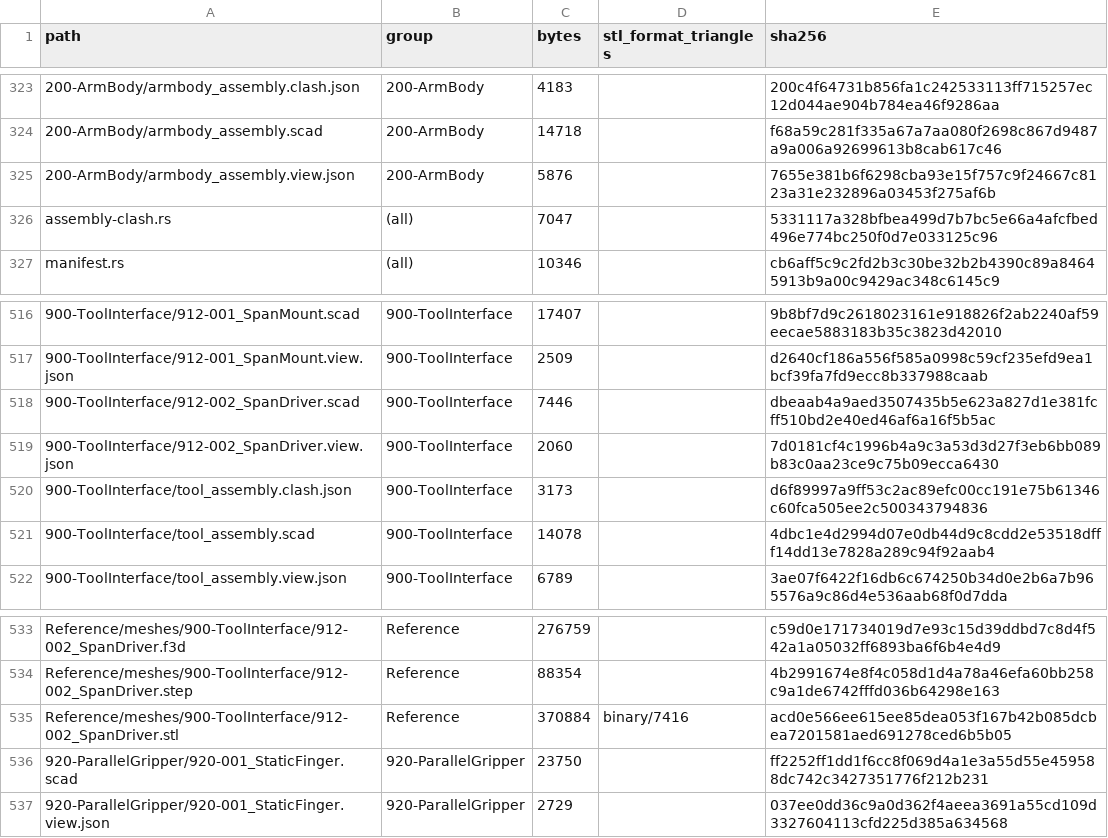
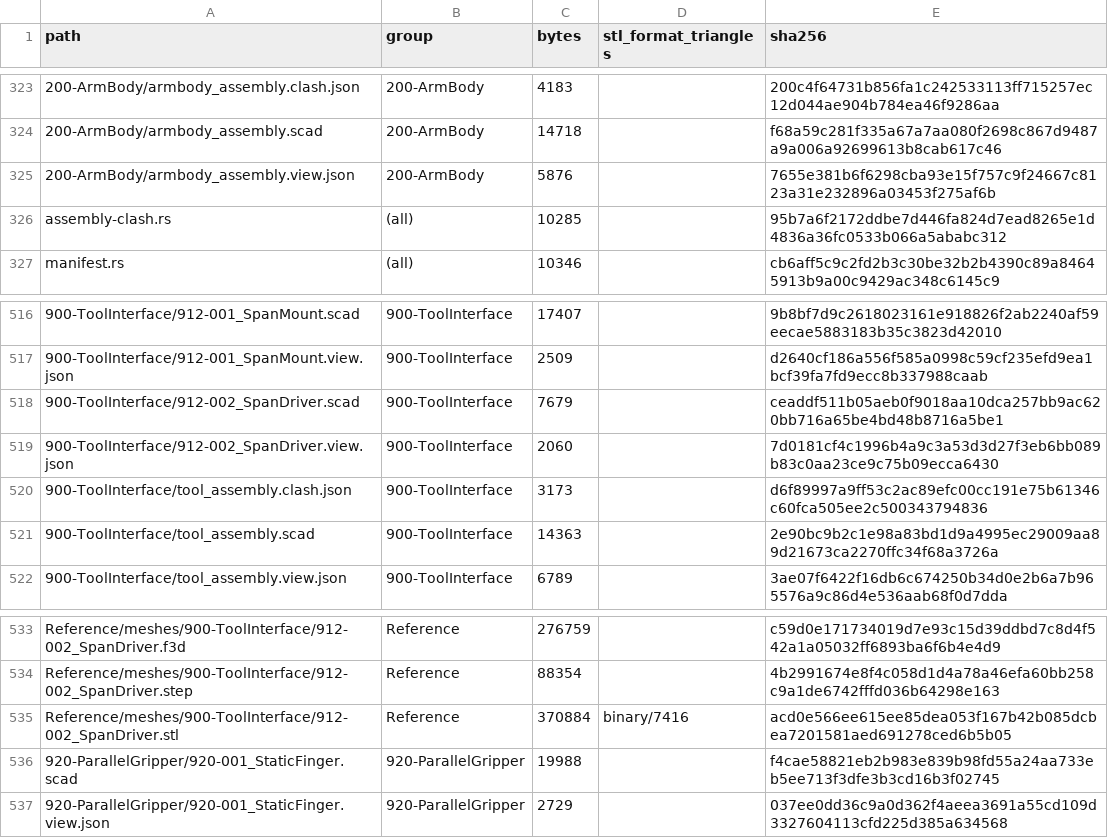
Before and after one commit to morgangalpin/Dexter, a CSV file: Hardware/Models/MANIFEST.csv, drawn as a sheet; only a part is shown, gaps mark what is left out; the diff covers the shown part only; the diff names each change by its address in the sheet, - before the commit and + after, or states it on an @@ line.

```diff
--- a/Hardware/Models/MANIFEST.csv
+++ b/Hardware/Models/MANIFEST.csv
-C326 (bytes): 7047
+C326 (bytes): 10285
-E326 (sha256): 5331117a328bfbea499d7b7bc5e66a4afcfbed496e774bc250f0d7e033125c96
+E326 (sha256): 95b7a6f2172ddbe7d446fa824d7ead8265e1d4836a36fc0533b066a5ababc312
-C518 (bytes): 7446
+C518 (bytes): 7679
-E518 (sha256): dbeaab4a9aed3507435b5e623a827d1e381fcff510bd2e40ed46af6a16f5b5ac
+E518 (sha256): ceaddf511b05aeb0f9018aa10dca257bb9ac620bb716a65be4bd48b8716a5be1
-C521 (bytes): 14078
+C521 (bytes): 14363
-E521 (sha256): 4dbc1e4d2994d07e0db44d9c8cdd2e53518dfff14dd13e7828a289c94f92aab4
+E521 (sha256): 2e90bc9b2c1e98a83bd1d9a4995ec29009aa89d21673ca2270ffc34f68a3726a
-C536 (bytes): 23750
+C536 (bytes): 19988
-E536 (sha256): ff2252ff1dd1f6cc8f069d4a1e3a55d55e459588dc742c3427351776f212b231
+E536 (sha256): f4cae58821eb2b983e839b98fd55a24aa733eb5ee713f3dfe3b3cd16b3f02745
```
Also changed, not shown: 16 added rows, 4 removed rows and 6 edited cells elsewhere in this file, 22 other files.
